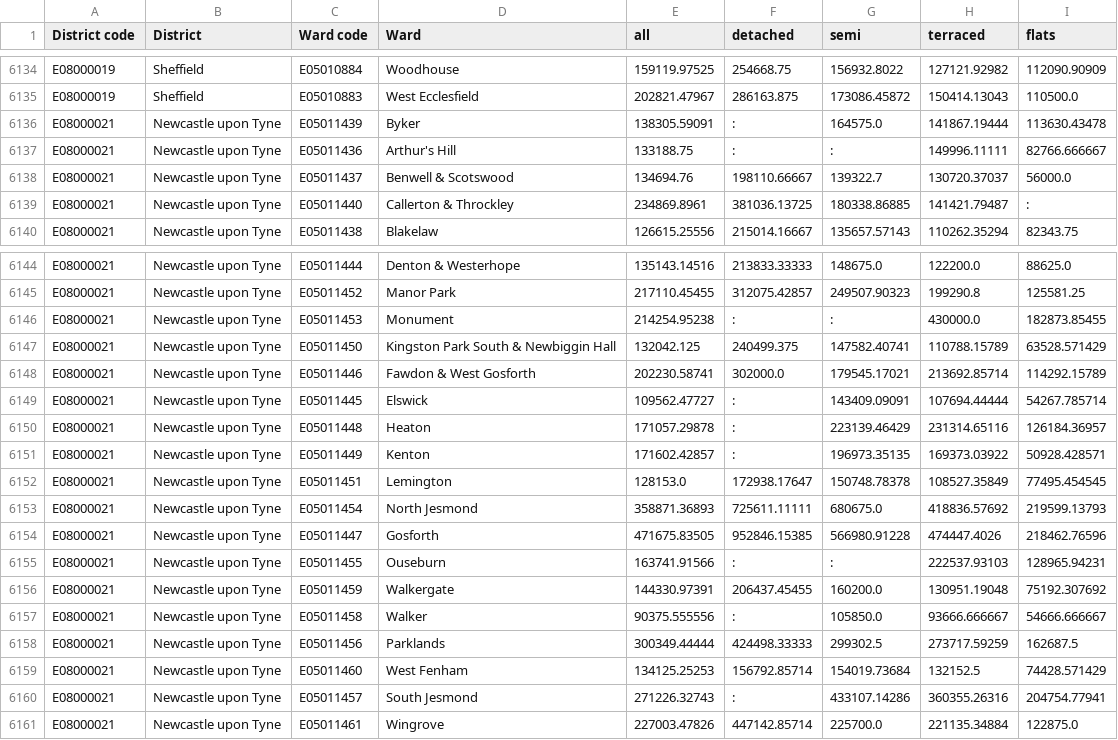
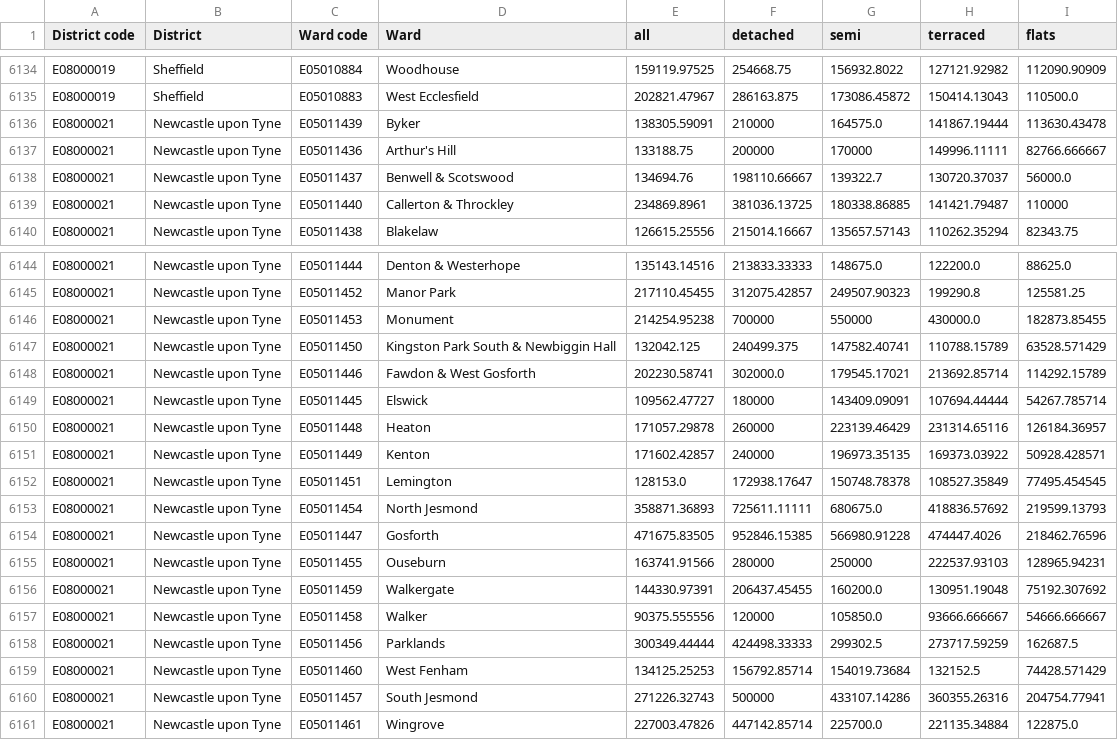
Before and after one commit to edgorman/Property-Fundamentals, a CSV file: data/external/mean_price_per_ward/yearendingjune2021/data.csv, drawn as a sheet; only a part is shown, gaps mark what is left out.

Commit message:
test

```diff
--- a/data/external/mean_price_per_ward/yearendingjune2021/data.csv
+++ b/data/external/mean_price_per_ward/yearendingjune2021/data.csv
@@ -6135,6 +6135,6 @@ E08000019,Sheffield,E05010884,Woodhouse,159119.97525,254668.75,156932.8022,12712
 E08000019,Sheffield,E05010883,West Ecclesfield,202821.47967,286163.875,173086.45872,150414.13043,110500.0
-E08000021,Newcastle upon Tyne,E05011439,Byker,138305.59091,:,164575.0,141867.19444,113630.43478
-E08000021,Newcastle upon Tyne,E05011436,Arthur's Hill,133188.75,:,:,149996.11111,82766.666667
+E08000021,Newcastle upon Tyne,E05011439,Byker,138305.59091,210000,164575.0,141867.19444,113630.43478
+E08000021,Newcastle upon Tyne,E05011436,Arthur's Hill,133188.75,200000,170000,149996.11111,82766.666667
 E08000021,Newcastle upon Tyne,E05011437,Benwell & Scotswood,134694.76,198110.66667,139322.7,130720.37037,56000.0
-E08000021,Newcastle upon Tyne,E05011440,Callerton & Throckley,234869.8961,381036.13725,180338.86885,141421.79487,:
+E08000021,Newcastle upon Tyne,E05011440,Callerton & Throckley,234869.8961,381036.13725,180338.86885,141421.79487,110000
 E08000021,Newcastle upon Tyne,E05011438,Blakelaw,126615.25556,215014.16667,135657.57143,110262.35294,82343.75
@@ -6145,8 +6145,8 @@ E08000021,Newcastle upon Tyne,E05011444,Denton & Westerhope,135143.14516,213833.
 E08000021,Newcastle upon Tyne,E05011452,Manor Park,217110.45455,312075.42857,249507.90323,199290.8,125581.25
-E08000021,Newcastle upon Tyne,E05011453,Monument,214254.95238,:,:,430000.0,182873.85455
+E08000021,Newcastle upon Tyne,E05011453,Monument,214254.95238,700000,550000,430000.0,182873.85455
 E08000021,Newcastle upon Tyne,E05011450,Kingston Park South & Newbiggin Hall,132042.125,240499.375,147582.40741,110788.15789,63528.571429
 E08000021,Newcastle upon Tyne,E05011446,Fawdon & West Gosforth,202230.58741,302000.0,179545.17021,213692.85714,114292.15789
-E08000021,Newcastle upon Tyne,E05011445,Elswick,109562.47727,:,143409.09091,107694.44444,54267.785714
-E08000021,Newcastle upon Tyne,E05011448,Heaton,171057.29878,:,223139.46429,231314.65116,126184.36957
-E08000021,Newcastle upon Tyne,E05011449,Kenton,171602.42857,:,196973.35135,169373.03922,50928.428571
+E08000021,Newcastle upon Tyne,E05011445,Elswick,109562.47727,180000,143409.09091,107694.44444,54267.785714
+E08000021,Newcastle upon Tyne,E05011448,Heaton,171057.29878,260000,223139.46429,231314.65116,126184.36957
+E08000021,Newcastle upon Tyne,E05011449,Kenton,171602.42857,240000,196973.35135,169373.03922,50928.428571
 E08000021,Newcastle upon Tyne,E05011451,Lemington,128153.0,172938.17647,150748.78378,108527.35849,77495.454545
@@ -6154,8 +6154,8 @@ E08000021,Newcastle upon Tyne,E05011454,North Jesmond,358871.36893,725611.11111,
 E08000021,Newcastle upon Tyne,E05011447,Gosforth,471675.83505,952846.15385,566980.91228,474447.4026,218462.76596
-E08000021,Newcastle upon Tyne,E05011455,Ouseburn,163741.91566,:,:,222537.93103,128965.94231
+E08000021,Newcastle upon Tyne,E05011455,Ouseburn,163741.91566,280000,250000,222537.93103,128965.94231
 E08000021,Newcastle upon Tyne,E05011459,Walkergate,144330.97391,206437.45455,160200.0,130951.19048,75192.307692
-E08000021,Newcastle upon Tyne,E05011458,Walker,90375.555556,:,105850.0,93666.666667,54666.666667
+E08000021,Newcastle upon Tyne,E05011458,Walker,90375.555556,120000,105850.0,93666.666667,54666.666667
 E08000021,Newcastle upon Tyne,E05011456,Parklands,300349.44444,424498.33333,299302.5,273717.59259,162687.5
 E08000021,Newcastle upon Tyne,E05011460,West Fenham,134125.25253,156792.85714,154019.73684,132152.5,74428.571429
-E08000021,Newcastle upon Tyne,E05011457,South Jesmond,271226.32743,:,433107.14286,360355.26316,204754.77941
+E08000021,Newcastle upon Tyne,E05011457,South Jesmond,271226.32743,500000,433107.14286,360355.26316,204754.77941
 E08000021,Newcastle upon Tyne,E05011461,Wingrove,227003.47826,447142.85714,225700.0,221135.34884,122875.0
```
